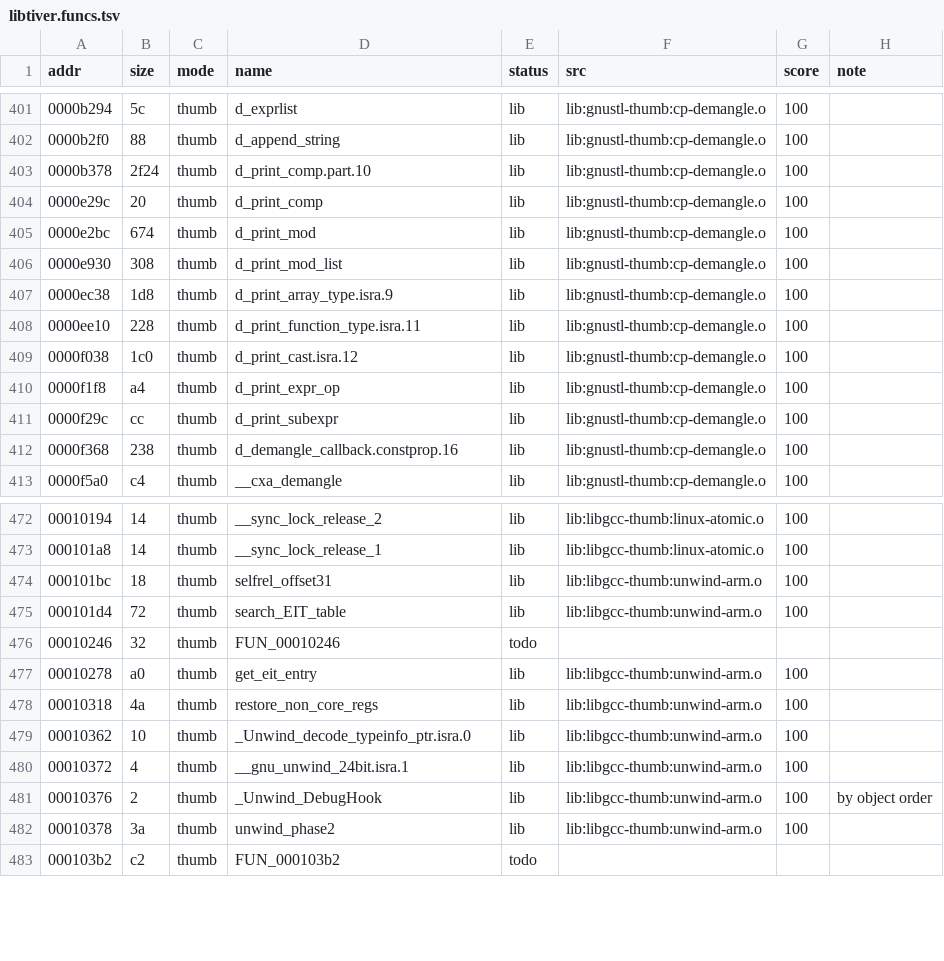
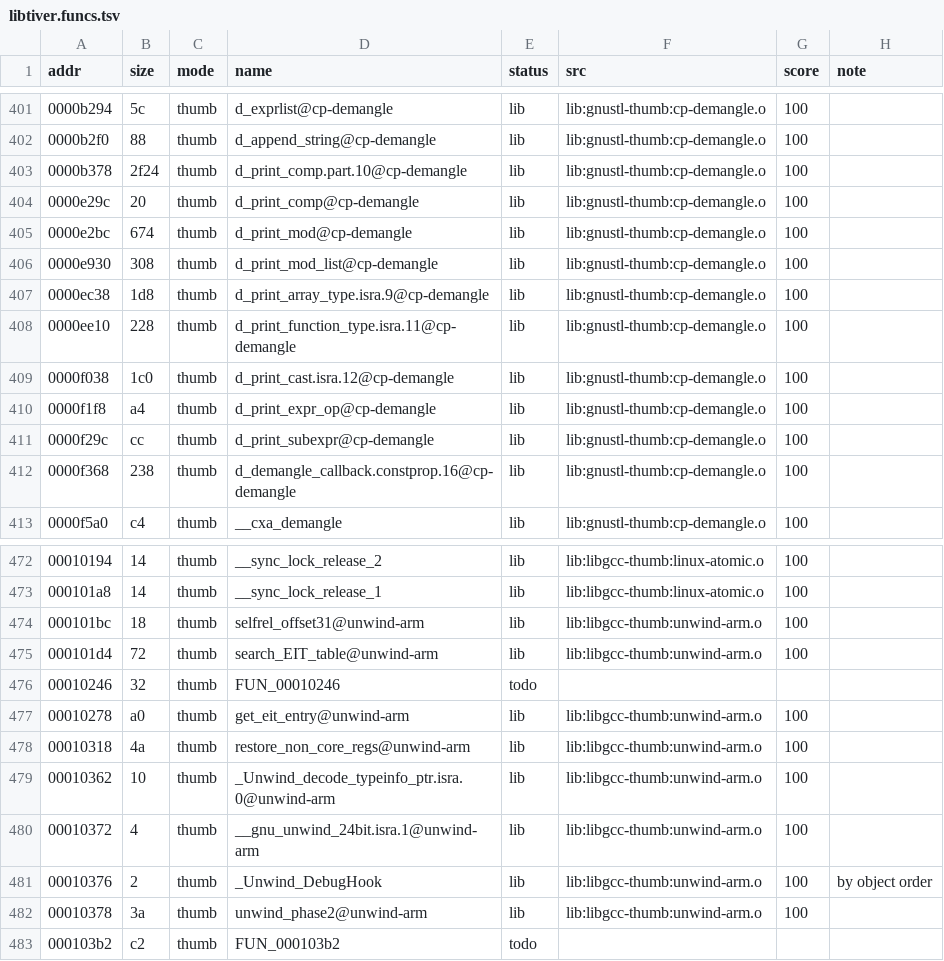
Before and after one commit to sweetbbak/open-ivona, a TSV file: symbols/libtiver.funcs.tsv, drawn as a sheet; only a part is shown, gaps mark what is left out; the diff covers the shown part only.

```diff
--- a/symbols/libtiver.funcs.tsv
+++ b/symbols/libtiver.funcs.tsv
@@ -401,13 +401,13 @@ addr	size	mode	name	status	src	score	note
-0000b294	5c	thumb	d_exprlist	lib	lib:gnustl-thumb:cp-demangle.o	100	
-0000b2f0	88	thumb	d_append_string	lib	lib:gnustl-thumb:cp-demangle.o	100	
-0000b378	2f24	thumb	d_print_comp.part.10	lib	lib:gnustl-thumb:cp-demangle.o	100	
-0000e29c	20	thumb	d_print_comp	lib	lib:gnustl-thumb:cp-demangle.o	100	
-0000e2bc	674	thumb	d_print_mod	lib	lib:gnustl-thumb:cp-demangle.o	100	
-0000e930	308	thumb	d_print_mod_list	lib	lib:gnustl-thumb:cp-demangle.o	100	
-0000ec38	1d8	thumb	d_print_array_type.isra.9	lib	lib:gnustl-thumb:cp-demangle.o	100	
-0000ee10	228	thumb	d_print_function_type.isra.11	lib	lib:gnustl-thumb:cp-demangle.o	100	
-0000f038	1c0	thumb	d_print_cast.isra.12	lib	lib:gnustl-thumb:cp-demangle.o	100	
-0000f1f8	a4	thumb	d_print_expr_op	lib	lib:gnustl-thumb:cp-demangle.o	100	
-0000f29c	cc	thumb	d_print_subexpr	lib	lib:gnustl-thumb:cp-demangle.o	100	
-0000f368	238	thumb	d_demangle_callback.constprop.16	lib	lib:gnustl-thumb:cp-demangle.o	100	
+0000b294	5c	thumb	d_exprlist@cp-demangle	lib	lib:gnustl-thumb:cp-demangle.o	100	
+0000b2f0	88	thumb	d_append_string@cp-demangle	lib	lib:gnustl-thumb:cp-demangle.o	100	
+0000b378	2f24	thumb	d_print_comp.part.10@cp-demangle	lib	lib:gnustl-thumb:cp-demangle.o	100	
+0000e29c	20	thumb	d_print_comp@cp-demangle	lib	lib:gnustl-thumb:cp-demangle.o	100	
+0000e2bc	674	thumb	d_print_mod@cp-demangle	lib	lib:gnustl-thumb:cp-demangle.o	100	
+0000e930	308	thumb	d_print_mod_list@cp-demangle	lib	lib:gnustl-thumb:cp-demangle.o	100	
+0000ec38	1d8	thumb	d_print_array_type.isra.9@cp-demangle	lib	lib:gnustl-thumb:cp-demangle.o	100	
+0000ee10	228	thumb	d_print_function_type.isra.11@cp-demangle	lib	lib:gnustl-thumb:cp-demangle.o	100	
+0000f038	1c0	thumb	d_print_cast.isra.12@cp-demangle	lib	lib:gnustl-thumb:cp-demangle.o	100	
+0000f1f8	a4	thumb	d_print_expr_op@cp-demangle	lib	lib:gnustl-thumb:cp-demangle.o	100	
+0000f29c	cc	thumb	d_print_subexpr@cp-demangle	lib	lib:gnustl-thumb:cp-demangle.o	100	
+0000f368	238	thumb	d_demangle_callback.constprop.16@cp-demangle	lib	lib:gnustl-thumb:cp-demangle.o	100	
 0000f5a0	c4	thumb	__cxa_demangle	lib	lib:gnustl-thumb:cp-demangle.o	100	
@@ -473,11 +473,11 @@ addr	size	mode	name	status	src	score	note
 000101a8	14	thumb	__sync_lock_release_1	lib	lib:libgcc-thumb:linux-atomic.o	100	
-000101bc	18	thumb	selfrel_offset31	lib	lib:libgcc-thumb:unwind-arm.o	100	
-000101d4	72	thumb	search_EIT_table	lib	lib:libgcc-thumb:unwind-arm.o	100	
+000101bc	18	thumb	selfrel_offset31@unwind-arm	lib	lib:libgcc-thumb:unwind-arm.o	100	
+000101d4	72	thumb	search_EIT_table@unwind-arm	lib	lib:libgcc-thumb:unwind-arm.o	100	
 00010246	32	thumb	FUN_00010246	todo			
-00010278	a0	thumb	get_eit_entry	lib	lib:libgcc-thumb:unwind-arm.o	100	
-00010318	4a	thumb	restore_non_core_regs	lib	lib:libgcc-thumb:unwind-arm.o	100	
-00010362	10	thumb	_Unwind_decode_typeinfo_ptr.isra.0	lib	lib:libgcc-thumb:unwind-arm.o	100	
-00010372	4	thumb	__gnu_unwind_24bit.isra.1	lib	lib:libgcc-thumb:unwind-arm.o	100	
+00010278	a0	thumb	get_eit_entry@unwind-arm	lib	lib:libgcc-thumb:unwind-arm.o	100	
+00010318	4a	thumb	restore_non_core_regs@unwind-arm	lib	lib:libgcc-thumb:unwind-arm.o	100	
+00010362	10	thumb	_Unwind_decode_typeinfo_ptr.isra.0@unwind-arm	lib	lib:libgcc-thumb:unwind-arm.o	100	
+00010372	4	thumb	__gnu_unwind_24bit.isra.1@unwind-arm	lib	lib:libgcc-thumb:unwind-arm.o	100	
 00010376	2	thumb	_Unwind_DebugHook	lib	lib:libgcc-thumb:unwind-arm.o	100	by object order
-00010378	3a	thumb	unwind_phase2	lib	lib:libgcc-thumb:unwind-arm.o	100	
+00010378	3a	thumb	unwind_phase2@unwind-arm	lib	lib:libgcc-thumb:unwind-arm.o	100	
 000103b2	c2	thumb	FUN_000103b2	todo			
```
Also changed, not shown: 44 edited cells elsewhere in this file, symbols/libttsivonavoice.data.tsv, 11 other files.
